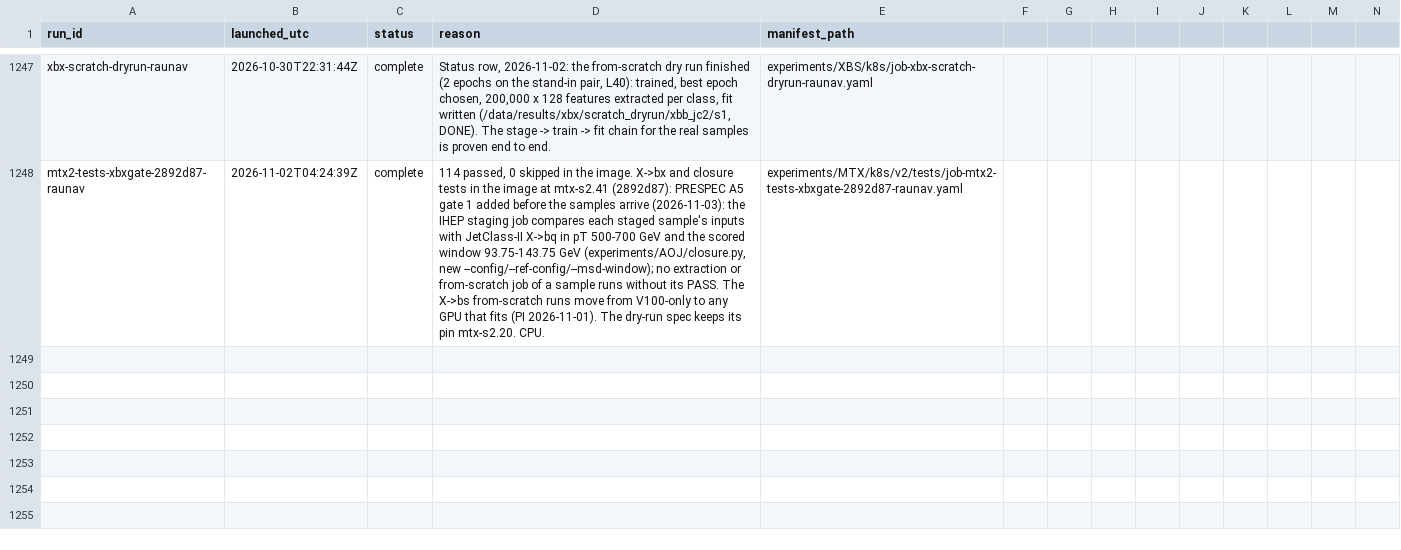
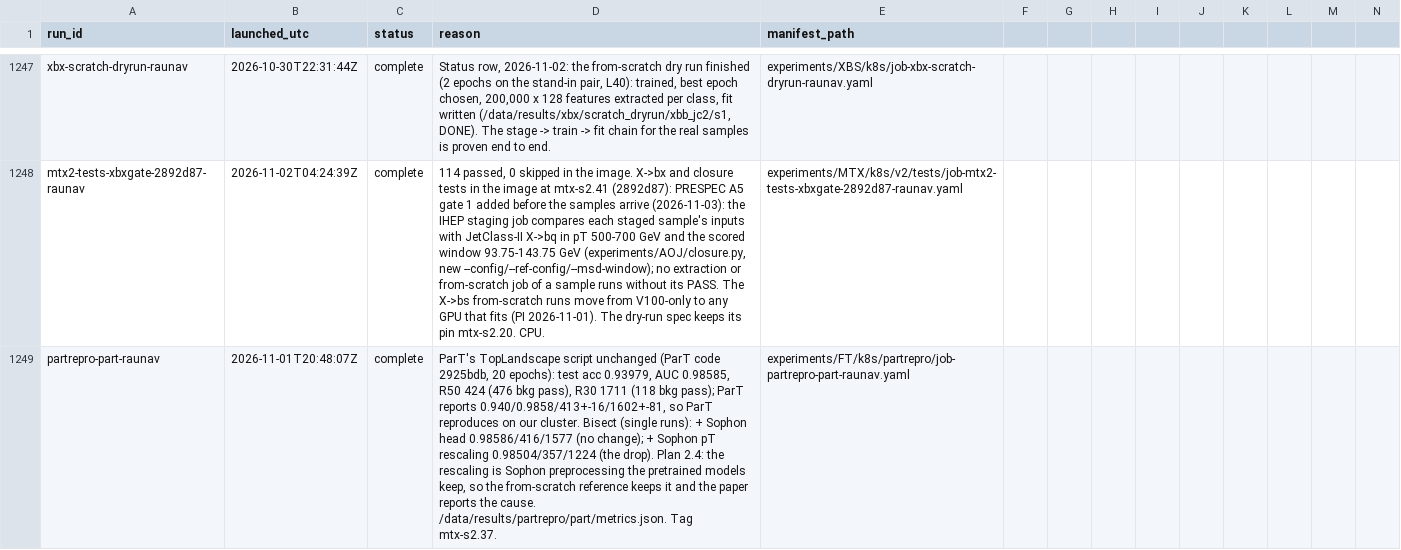
Before and after one commit to raunavm/transferlearningsophon, a CSV file: experiments/RUNS.csv, drawn as a sheet; only a part is shown, gaps mark what is left out; rows hold the shown columns only; the diff names each change by its address in the sheet, - before the commit and + after, or states it on an @@ line.

Commit message:
ledger row

```diff
--- a/experiments/RUNS.csv
+++ b/experiments/RUNS.csv
+row 1249: partrepro-part-raunav | 2026-11-01T20:48:07Z | complete | ParT's TopLandscape script unchanged (ParT code 2925bdb, 20 epochs): test acc 0.93979, AUC 0.98585, R50 424 (476 bkg pass), R30 1711 (118 bkg pass); ParT reports 0.940/0.9858/413+-16/1602+-81, so ParT reproduces on our cluster. Bisect (single runs): + Sophon head 0.98586/416/1577 (no change); + Sophon pT rescaling 0.98504/357/1224 (the drop). Plan 2.4: the rescaling is Sophon preprocessing the pretrained models keep, so the from-scratch reference keeps it and the paper reports the cause. /data/results/partrepro/part/metrics.json. Tag mtx-s2.37. | experiments/FT/k8s/partrepro/job-partrepro-part-raunav.yaml
```
